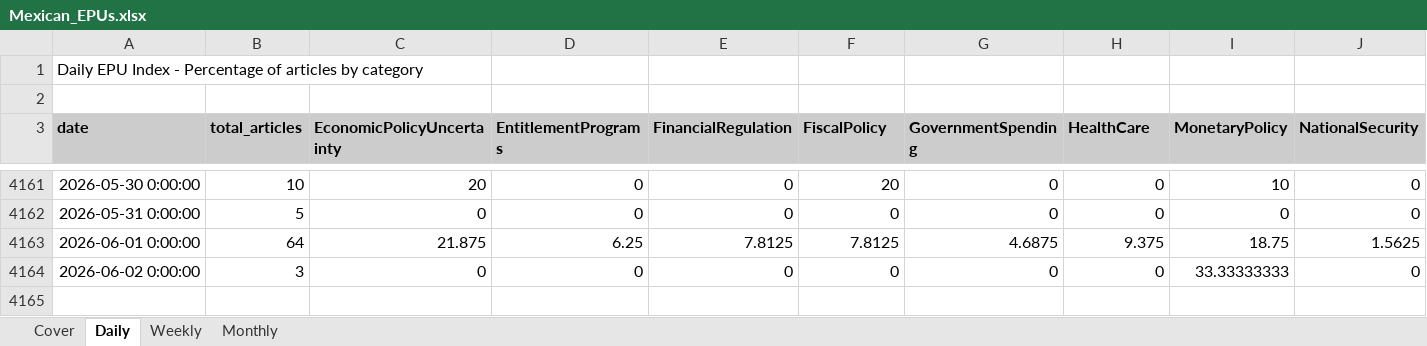
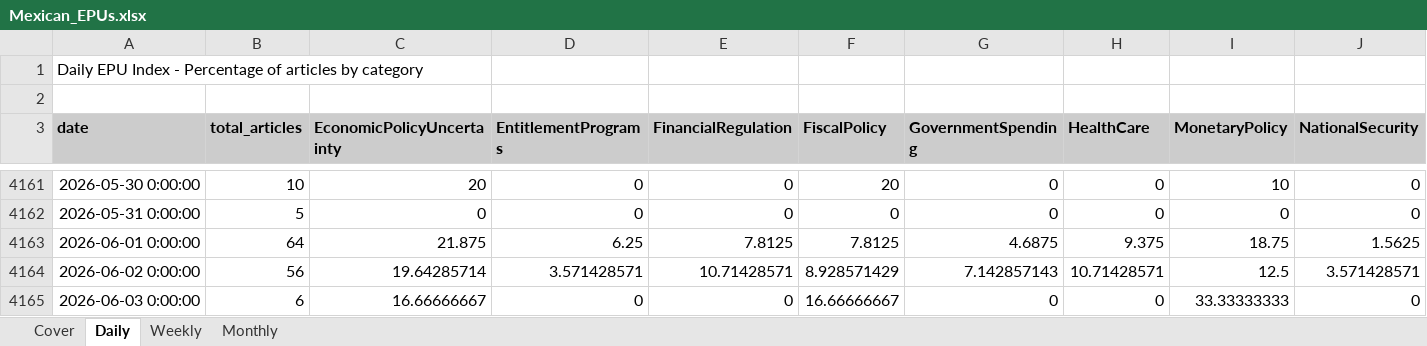
Before and after one commit to adentler1/MonitoringMexico, an Excel workbook: Mexican_EPUs.xlsx, sheet Daily, drawn as a sheet; only a part is shown, gaps mark what is left out; values as stored, in another font and other column widths than the file's, no borders; rows hold the shown columns only; the diff covers the shown part only; the diff names each change by its address in the sheet, - before the commit and + after, or states it on an @@ line.

Commit message:
Update Mexican_EPUs.xlsx - 2026-06-03

```diff
--- a/Mexican_EPUs.xlsx (sheet Daily)
+++ b/Mexican_EPUs.xlsx (sheet Daily)
-B4164 (total_articles): 3
+B4164 (total_articles): 56
-C4164 (EconomicPolicyUncertainty): 0
+C4164 (EconomicPolicyUncertainty): 19.64285714
-D4164 (EntitlementPrograms): 0
+D4164 (EntitlementPrograms): 3.571428571
-E4164 (FinancialRegulation): 0
+E4164 (FinancialRegulation): 10.71428571
-F4164 (FiscalPolicy): 0
+F4164 (FiscalPolicy): 8.928571429
-G4164 (GovernmentSpending): 0
+G4164 (GovernmentSpending): 7.142857143
-H4164 (HealthCare): 0
+H4164 (HealthCare): 10.71428571
-I4164 (MonetaryPolicy): 33.33333333
+I4164 (MonetaryPolicy): 12.5
-J4164 (NationalSecurity): 0
+J4164 (NationalSecurity): 3.571428571
+row 4165: 2026-06-03 0:00:00 | 6 | 16.66666667 | 0 | 0 | 16.66666667 | 0 | 0 | 33.33333333 | 0
```
Also changed, not shown: 7 edited cells elsewhere in this sheet, sheet Monthly, sheet Weekly, sheet Cover.
